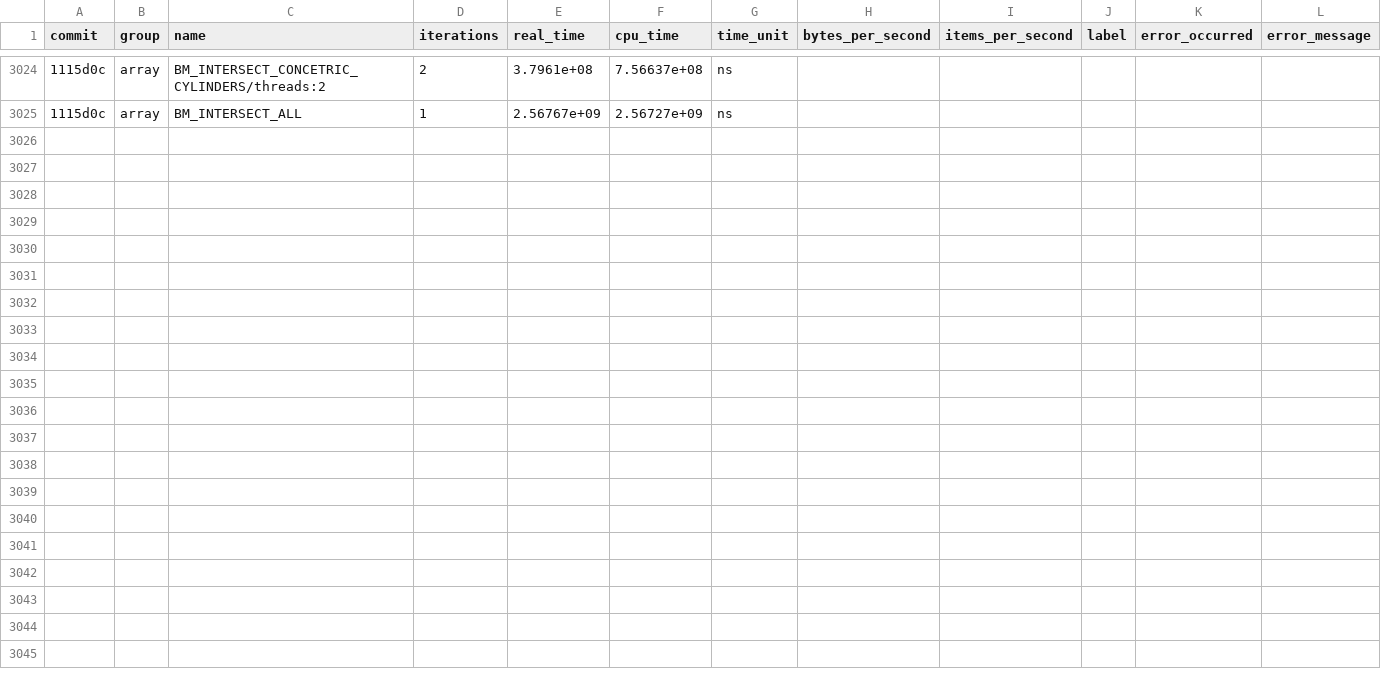
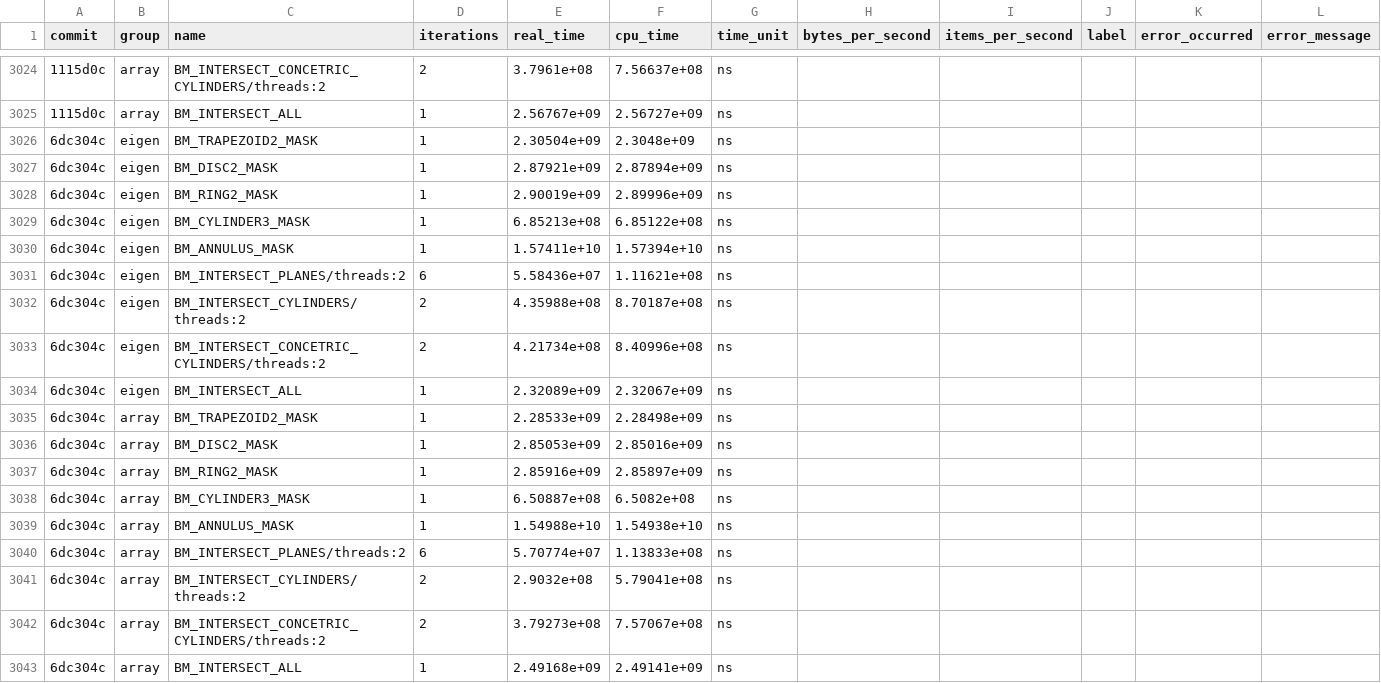
Before and after one commit to acts-project/detray, a CSV file: archive/benchmarks/benchmarks_history.csv, drawn as a sheet; only a part is shown, gaps mark what is left out; the diff names each change by its address in the sheet, - before the commit and + after, or states it on an @@ line.

```diff
--- a/archive/benchmarks/benchmarks_history.csv
+++ b/archive/benchmarks/benchmarks_history.csv
+row 3026: 6dc304c | eigen | BM_TRAPEZOID2_MASK | 1 | 2.30504e+09 | 2.3048e+09 | ns
+row 3027: 6dc304c | eigen | BM_DISC2_MASK | 1 | 2.87921e+09 | 2.87894e+09 | ns
+row 3028: 6dc304c | eigen | BM_RING2_MASK | 1 | 2.90019e+09 | 2.89996e+09 | ns
+row 3029: 6dc304c | eigen | BM_CYLINDER3_MASK | 1 | 6.85213e+08 | 6.85122e+08 | ns
+row 3030: 6dc304c | eigen | BM_ANNULUS_MASK | 1 | 1.57411e+10 | 1.57394e+10 | ns
+row 3031: 6dc304c | eigen | BM_INTERSECT_PLANES/threads:2 | 6 | 5.58436e+07 | 1.11621e+08 | ns
+row 3032: 6dc304c | eigen | BM_INTERSECT_CYLINDERS/threads:2 | 2 | 4.35988e+08 | 8.70187e+08 | ns
+row 3033: 6dc304c | eigen | BM_INTERSECT_CONCETRIC_CYLINDERS/threads:2 | 2 | 4.21734e+08 | 8.40996e+08 | ns
+row 3034: 6dc304c | eigen | BM_INTERSECT_ALL | 1 | 2.32089e+09 | 2.32067e+09 | ns
+row 3035: 6dc304c | array | BM_TRAPEZOID2_MASK | 1 | 2.28533e+09 | 2.28498e+09 | ns
+row 3036: 6dc304c | array | BM_DISC2_MASK | 1 | 2.85053e+09 | 2.85016e+09 | ns
+row 3037: 6dc304c | array | BM_RING2_MASK | 1 | 2.85916e+09 | 2.85897e+09 | ns
+row 3038: 6dc304c | array | BM_CYLINDER3_MASK | 1 | 6.50887e+08 | 6.5082e+08 | ns
+row 3039: 6dc304c | array | BM_ANNULUS_MASK | 1 | 1.54988e+10 | 1.54938e+10 | ns
+row 3040: 6dc304c | array | BM_INTERSECT_PLANES/threads:2 | 6 | 5.70774e+07 | 1.13833e+08 | ns
+row 3041: 6dc304c | array | BM_INTERSECT_CYLINDERS/threads:2 | 2 | 2.9032e+08 | 5.79041e+08 | ns
+row 3042: 6dc304c | array | BM_INTERSECT_CONCETRIC_CYLINDERS/threads:2 | 2 | 3.79273e+08 | 7.57067e+08 | ns
+row 3043: 6dc304c | array | BM_INTERSECT_ALL | 1 | 2.49168e+09 | 2.49141e+09 | ns
```
Also changed, not shown: 4 other files.
